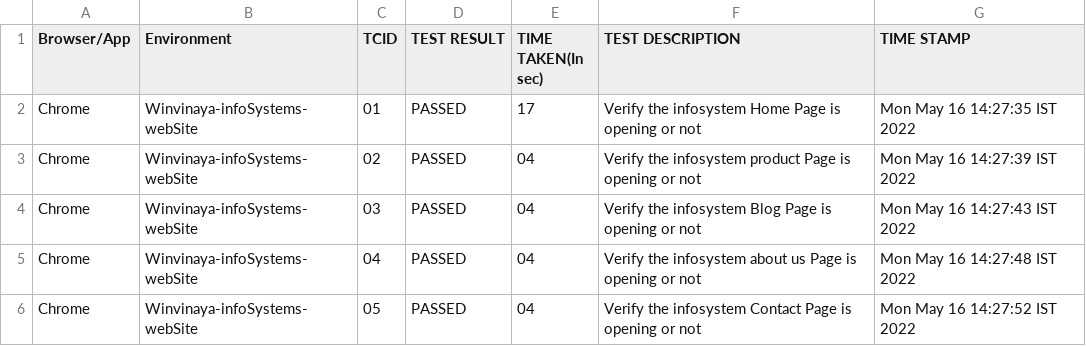
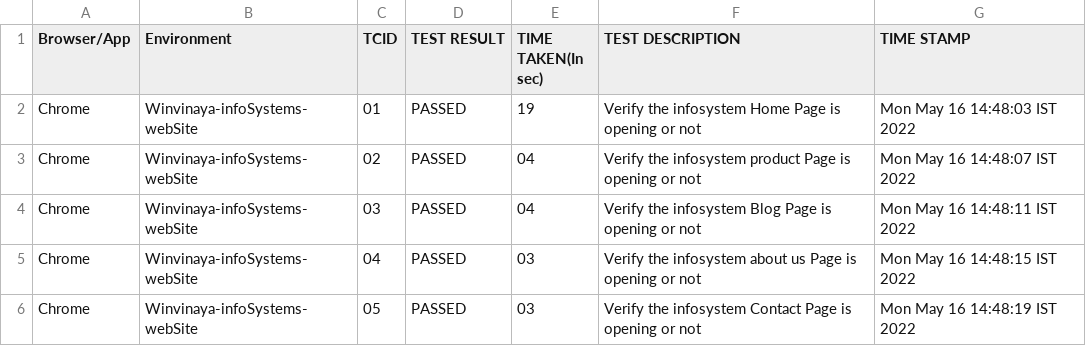
Before and after one commit to WinVinaya-Automation/Code_Platform, a CSV file: target/Report.csv, drawn as a sheet.

Commit message:
report order update

```diff
--- a/target/Report.csv
+++ b/target/Report.csv
@@ -1,6 +1,6 @@
 "Browser/App"," Environment","TCID"," TEST RESULT ","TIME TAKEN(In sec)"," TEST DESCRIPTION","TIME STAMP"
-"Chrome","Winvinaya-infoSystems-webSite","01","PASSED","17","Verify the infosystem Home Page is opening or not","Mon May 16 14:27:35 IST 2022"
-"Chrome","Winvinaya-infoSystems-webSite","02","PASSED","04","Verify the infosystem product Page is opening or not","Mon May 16 14:27:39 IST 2022"
-"Chrome","Winvinaya-infoSystems-webSite","03","PASSED","04","Verify the infosystem Blog Page is opening or not","Mon May 16 14:27:43 IST 2022"
-"Chrome","Winvinaya-infoSystems-webSite","04","PASSED","04","Verify the infosystem about us Page is opening or not","Mon May 16 14:27:48 IST 2022"
-"Chrome","Winvinaya-infoSystems-webSite","05","PASSED","04","Verify the infosystem Contact Page is opening or not","Mon May 16 14:27:52 IST 2022"
+"Chrome","Winvinaya-infoSystems-webSite","01","PASSED","19","Verify the infosystem Home Page is opening or not","Mon May 16 14:48:03 IST 2022"
+"Chrome","Winvinaya-infoSystems-webSite","02","PASSED","04","Verify the infosystem product Page is opening or not","Mon May 16 14:48:07 IST 2022"
+"Chrome","Winvinaya-infoSystems-webSite","03","PASSED","04","Verify the infosystem Blog Page is opening or not","Mon May 16 14:48:11 IST 2022"
+"Chrome","Winvinaya-infoSystems-webSite","04","PASSED","03","Verify the infosystem about us Page is opening or not","Mon May 16 14:48:15 IST 2022"
+"Chrome","Winvinaya-infoSystems-webSite","05","PASSED","03","Verify the infosystem Contact Page is opening or not","Mon May 16 14:48:19 IST 2022"
```
Also changed, not shown: 11 other files.
